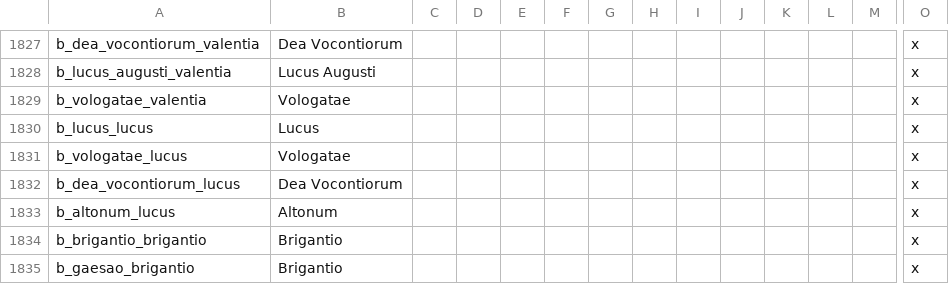
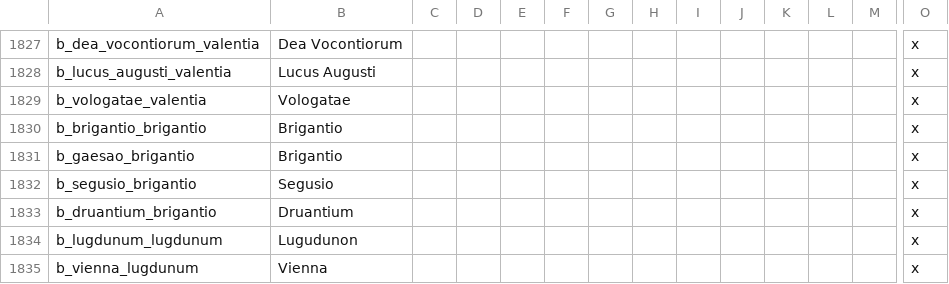
Before and after one commit to tannerflick4/Diadochi-Kings-Revival, a CSV file: diadochi/localisation/BARONIES.csv, drawn as a sheet; only a part is shown, gaps mark what is left out; the shorter side is filled out with more unchanged rows; rows hold the shown columns only; the diff names each change by its address in the sheet, - before the commit and + after, or states it on an @@ line.

```diff
--- a/diadochi/localisation/BARONIES.csv
+++ b/diadochi/localisation/BARONIES.csv
-row 1830: b_lucus_lucus | Lucus |  |  |  |  |  |  |  |  |  |  |  | x
-row 1831: b_vologatae_lucus | Vologatae |  |  |  |  |  |  |  |  |  |  |  | x
-row 1832: b_dea_vocontiorum_lucus | Dea Vocontiorum |  |  |  |  |  |  |  |  |  |  |  | x
-row 1833: b_altonum_lucus | Altonum |  |  |  |  |  |  |  |  |  |  |  | x
```
Also changed, not shown: diadochi/localisation/COUNTIES.csv, diadochi/map/definition.csv, 3 other files.
